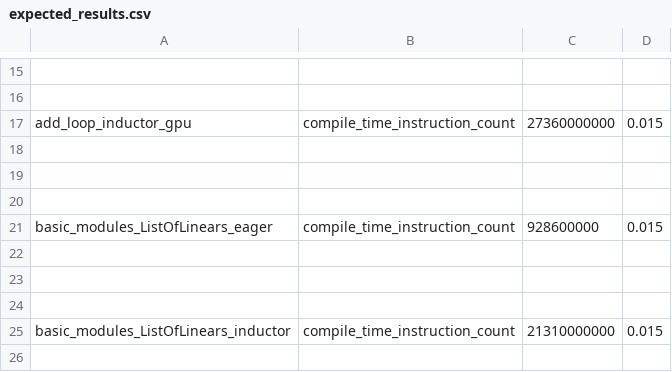
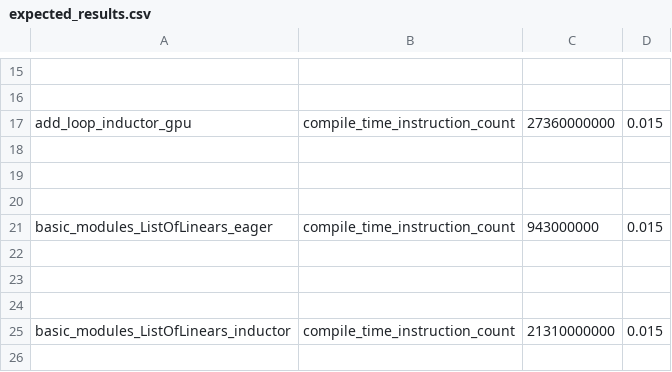
Before and after one commit to tlheoldthachi/pytorch, a CSV file: benchmarks/dynamo/pr_time_benchmarks/expected_results.csv, drawn as a sheet; only a part is shown, gaps mark what is left out.

```diff
--- a/benchmarks/dynamo/pr_time_benchmarks/expected_results.csv
+++ b/benchmarks/dynamo/pr_time_benchmarks/expected_results.csv
@@ -20,3 +20,3 @@ add_loop_inductor_gpu,compile_time_instruction_count,27360000000,0.015
 
-basic_modules_ListOfLinears_eager,compile_time_instruction_count,928600000,0.015
+basic_modules_ListOfLinears_eager,compile_time_instruction_count,943000000,0.015
 
```
Also changed, not shown: 7 other files.
